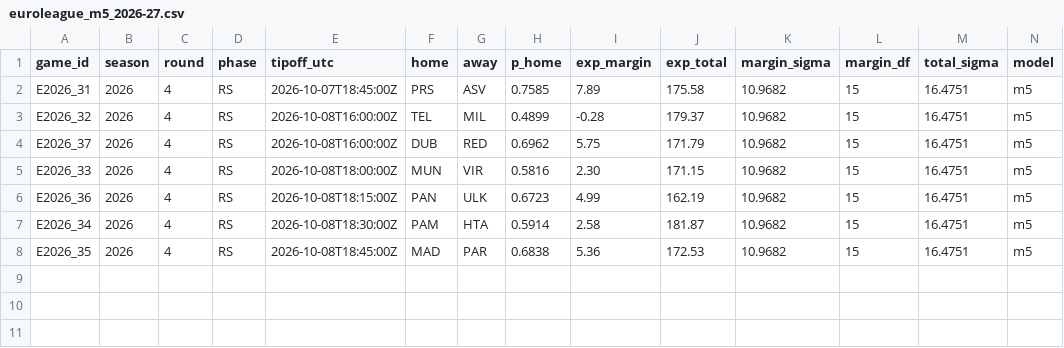
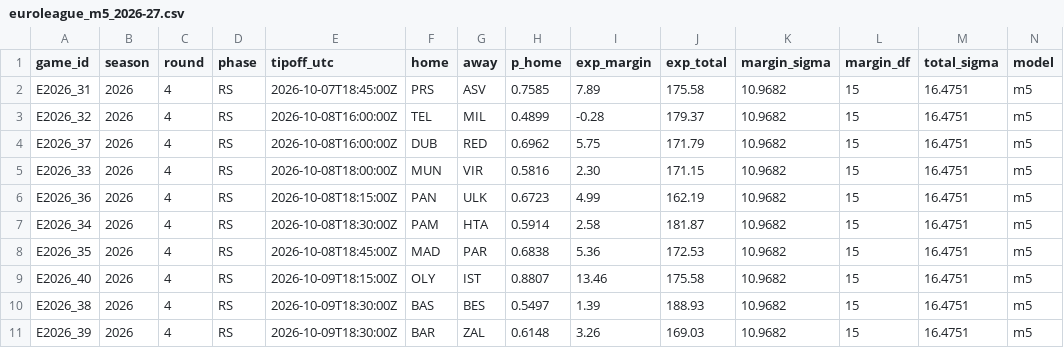
Before and after one commit to straf10/EuroHoops-Analytics, a CSV file: predictions/euroleague_m5_2026-27.csv, drawn as a sheet; only a part is shown; rows hold the shown columns only; the diff names each change by its address in the sheet, - before the commit and + after, or states it on an @@ line.

```diff
--- a/predictions/euroleague_m5_2026-27.csv
+++ b/predictions/euroleague_m5_2026-27.csv
+row 9: E2026_40 | 2026 | 4 | RS | 2026-10-09T18:15:00Z | OLY | IST | 0.8807 | 13.46 | 175.58 | 10.9682 | 15 | 16.4751 | m5
+row 10: E2026_38 | 2026 | 4 | RS | 2026-10-09T18:30:00Z | BAS | BES | 0.5497 | 1.39 | 188.93 | 10.9682 | 15 | 16.4751 | m5
+row 11: E2026_39 | 2026 | 4 | RS | 2026-10-09T18:30:00Z | BAR | ZAL | 0.6148 | 3.26 | 169.03 | 10.9682 | 15 | 16.4751 | m5
```
Also changed, not shown: odds/api_calls.csv, odds/euroleague_2026-27.csv, 3 other files.
